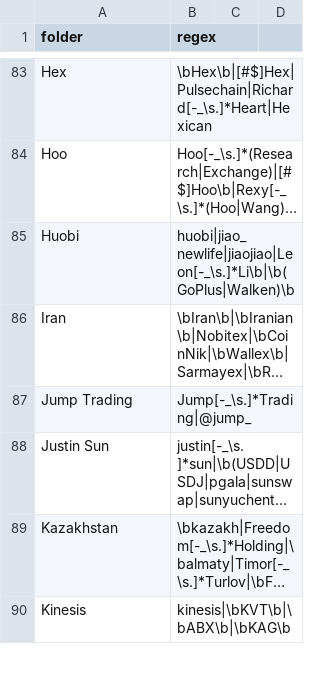
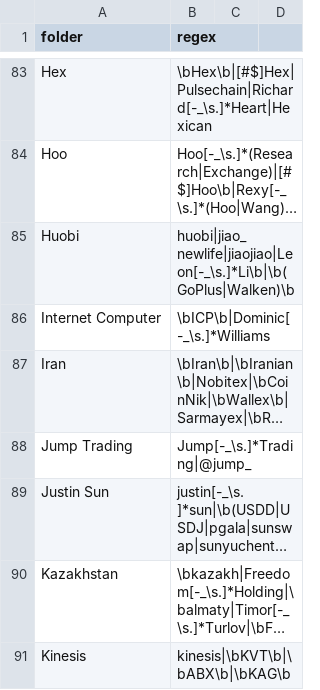
Before and after one commit to michelcrypt4d4mus/clown_sort, a CSV file: clown_sort/sorting_rules/crypto.csv, drawn as a sheet; only a part is shown, gaps mark what is left out; long unchanged cells end in …; the diff names each change by its address in the sheet, - before the commit and + after, or states it on an @@ line.

Commit message:
ICP rules

```diff
--- a/clown_sort/sorting_rules/crypto.csv
+++ b/clown_sort/sorting_rules/crypto.csv
+row 86: Internet Computer | \bICP\b|Dominic[-_\s.]*Williams
```
